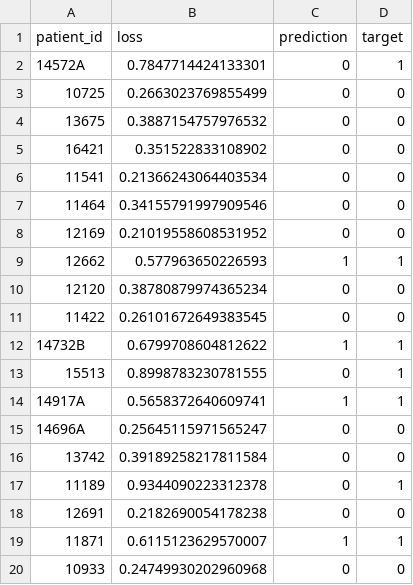
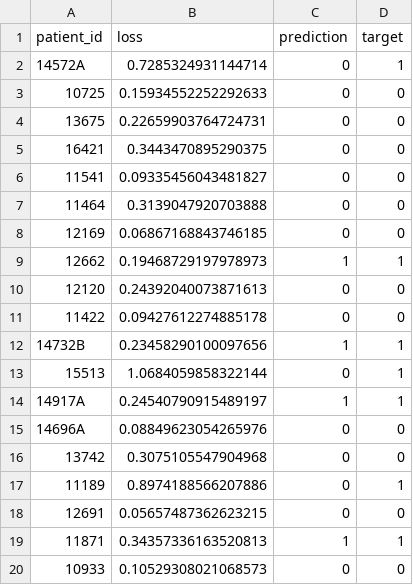
Before and after one commit to emnzn/ViT-Based-WSI-Classification, a CSV file: training/assets/inference-results/isolated/grad-accumulation/split-5/mean-mil-results.csv, drawn as a sheet.

```diff
--- a/training/assets/inference-results/isolated/grad-accumulation/split-5/mean-mil-results.csv
+++ b/training/assets/inference-results/isolated/grad-accumulation/split-5/mean-mil-results.csv
@@ -1,20 +1,20 @@
 patient_id,loss,prediction,target
-14572A,0.7847714424133301,0,1
-10725,0.2663023769855499,0,0
-13675,0.3887154757976532,0,0
-16421,0.351522833108902,0,0
-11541,0.21366243064403534,0,0
-11464,0.34155791997909546,0,0
-12169,0.21019558608531952,0,0
-12662,0.577963650226593,1,1
-12120,0.38780879974365234,0,0
-11422,0.26101672649383545,0,0
-14732B,0.6799708604812622,1,1
-15513,0.8998783230781555,0,1
-14917A,0.5658372640609741,1,1
-14696A,0.25645115971565247,0,0
-13742,0.39189258217811584,0,0
-11189,0.9344090223312378,0,1
-12691,0.2182690054178238,0,0
-11871,0.6115123629570007,1,1
-10933,0.24749930202960968,0,0
+14572A,0.7285324931144714,0,1
+10725,0.15934552252292633,0,0
+13675,0.22659903764724731,0,0
+16421,0.3443470895290375,0,0
+11541,0.09335456043481827,0,0
+11464,0.3139047920703888,0,0
+12169,0.06867168843746185,0,0
+12662,0.19468729197978973,1,1
+12120,0.24392040073871613,0,0
+11422,0.09427612274885178,0,0
+14732B,0.23458290100097656,1,1
+15513,1.0684059858322144,0,1
+14917A,0.24540790915489197,1,1
+14696A,0.08849623054265976,0,0
+13742,0.3075105547904968,0,0
+11189,0.8974188566207886,0,1
+12691,0.05657487362623215,0,0
+11871,0.34357336163520813,1,1
+10933,0.10529308021068573,0,0
```
Also changed, not shown: training/assets/inference-results/isolated/grad-accumulation/split-1/attention-mil-results.csv, training/assets/inference-results/isolated/grad-accumulation/split-1/max-mil-results.csv, 24 other files.
